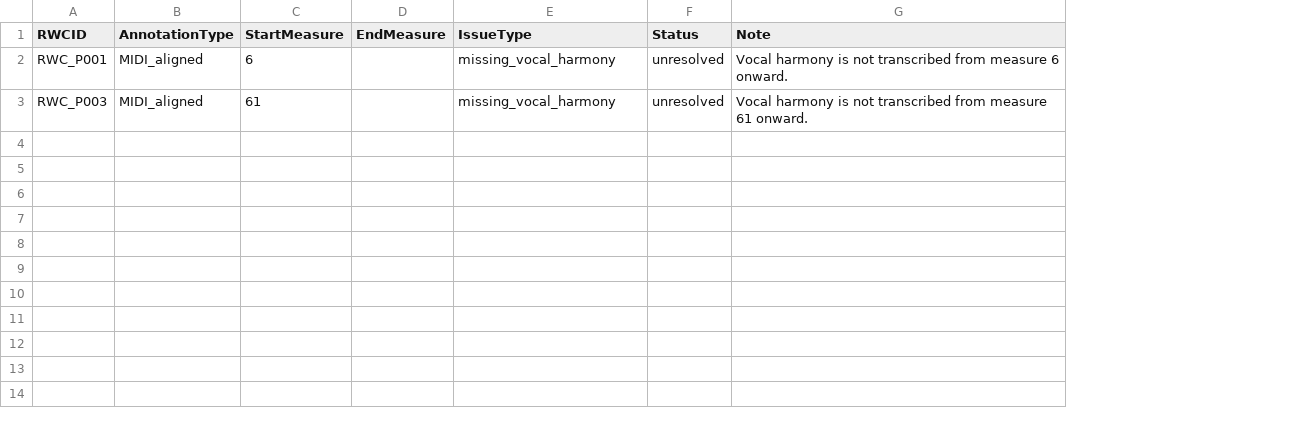
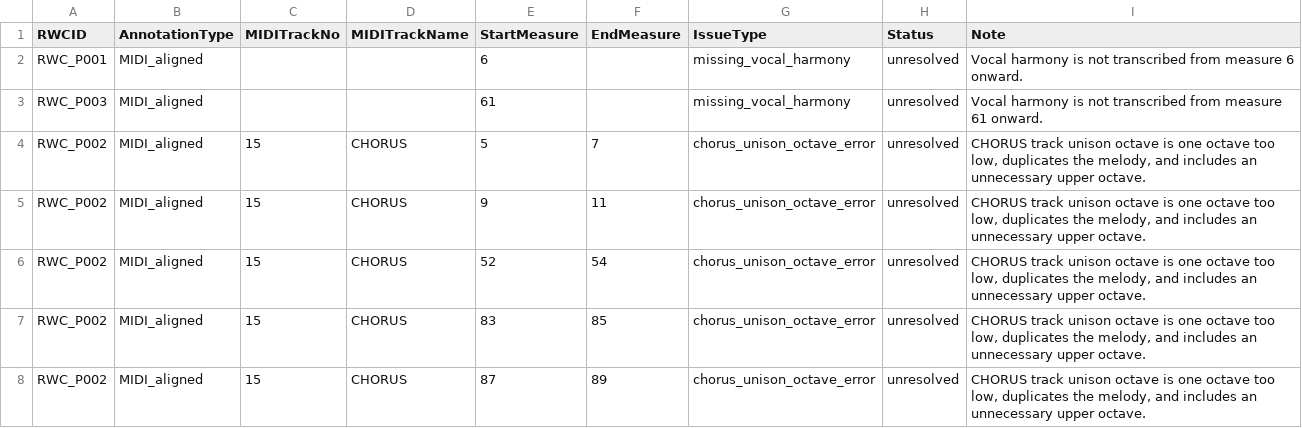
Before and after one commit to anime-song/rwc-annotations, a CSV file: docs/annotation_corrections/unresolved_annotation_notes.csv, drawn as a sheet; the diff names each change by its address in the sheet, - before the commit and + after, or states it on an @@ line.

Commit message:
Document CHORUS octave issues in RWC_P002
Add a new annotation note for RWC_P002 documenting unison octave problems in the CHORUS track (measures 5-7, 9-11, 52-54, 83-85, 87-89).

Update the unresolved_annotation_notes.csv schema to include MIDITrackNo and MIDITrackName columns for better tracking of track-specific issues. Backfill existing entries to align with the new format.

```diff
--- a/docs/annotation_corrections/unresolved_annotation_notes.csv
+++ b/docs/annotation_corrections/unresolved_annotation_notes.csv
+column C (MIDITrackNo), empty
+column D (MIDITrackName), empty
+row 4: RWC_P002 | MIDI_aligned | 15 | CHORUS | 5 | 7 | chorus_unison_octave_error | unresolved | CHORUS track unison octave is one octave too low, duplicates the melody, and includes an unnecessary upper octave.
+row 5: RWC_P002 | MIDI_aligned | 15 | CHORUS | 9 | 11 | chorus_unison_octave_error | unresolved | CHORUS track unison octave is one octave too low, duplicates the melody, and includes an unnecessary upper octave.
+row 6: RWC_P002 | MIDI_aligned | 15 | CHORUS | 52 | 54 | chorus_unison_octave_error | unresolved | CHORUS track unison octave is one octave too low, duplicates the melody, and includes an unnecessary upper octave.
+row 7: RWC_P002 | MIDI_aligned | 15 | CHORUS | 83 | 85 | chorus_unison_octave_error | unresolved | CHORUS track unison octave is one octave too low, duplicates the melody, and includes an unnecessary upper octave.
+row 8: RWC_P002 | MIDI_aligned | 15 | CHORUS | 87 | 89 | chorus_unison_octave_error | unresolved | CHORUS track unison octave is one octave too low, duplicates the melody, and includes an unnecessary upper octave.
```
Also changed, not shown: 3 other files.
